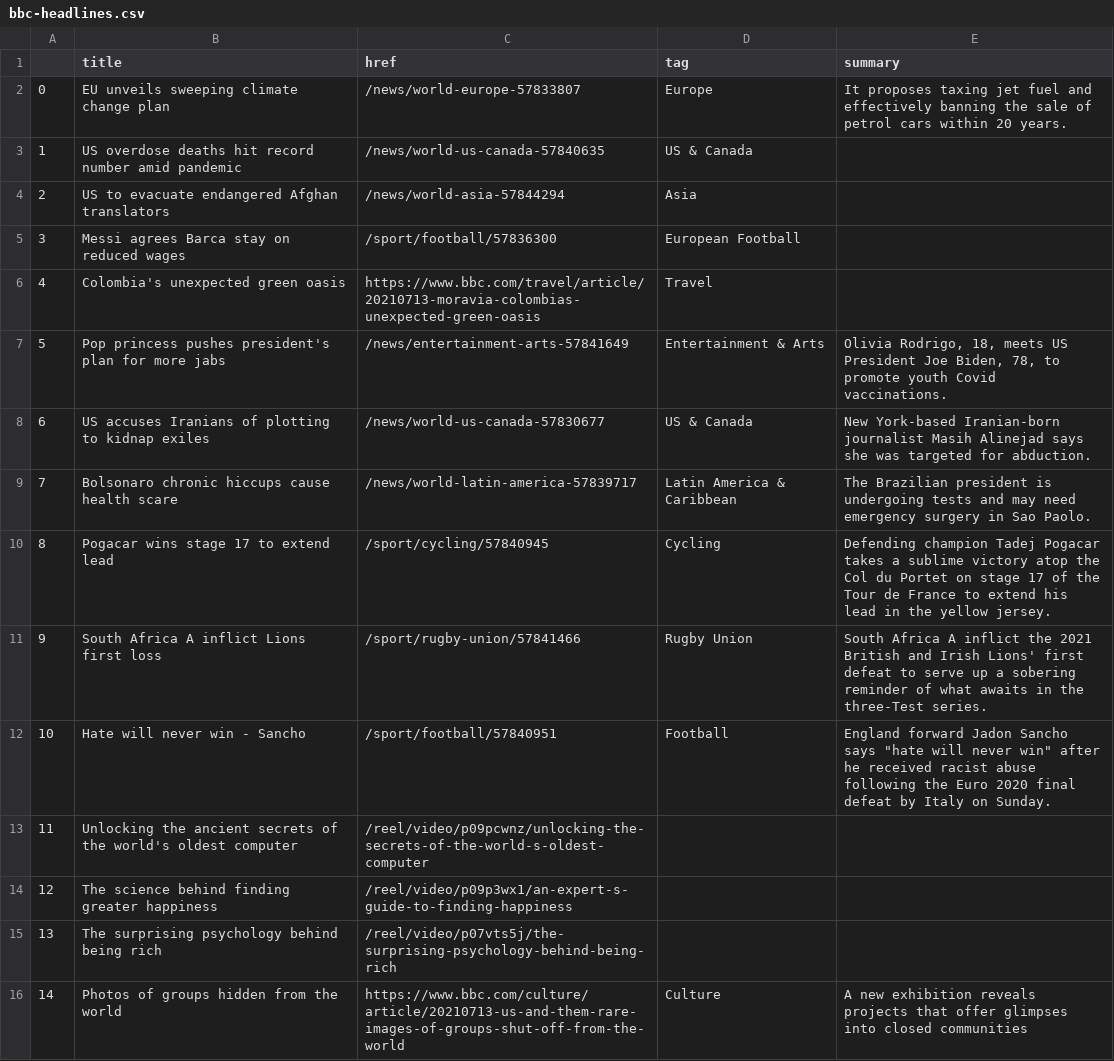
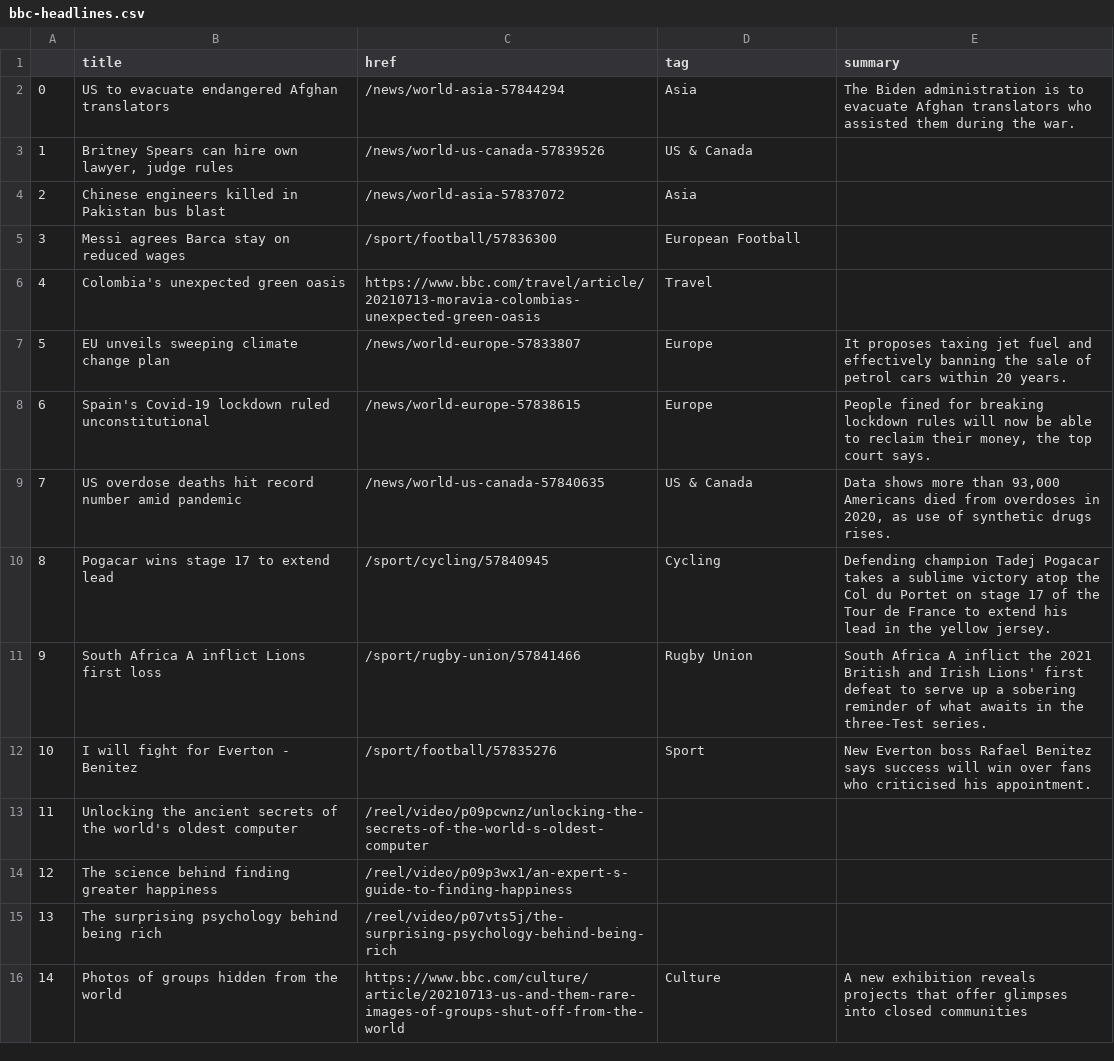
Before and after one commit to bujanowski/automated-scraper, a CSV file: bbc-headlines.csv, drawn as a sheet; only a part is shown.

```diff
--- a/bbc-headlines.csv
+++ b/bbc-headlines.csv
@@ -1,13 +1,13 @@
 ,title,href,tag,summary
-0,EU unveils sweeping climate change plan,/news/world-europe-57833807,Europe,It proposes taxing jet fuel and effectively banning the sale of petrol cars within 20 years.
-1,US overdose deaths hit record number amid pandemic,/news/world-us-canada-57840635,US & Canada,
-2,US to evacuate endangered Afghan translators,/news/world-asia-57844294,Asia,
+0,US to evacuate endangered Afghan translators,/news/world-asia-57844294,Asia,The Biden administration is to evacuate Afghan translators who assisted them during the war.
+1,"Britney Spears can hire own lawyer, judge rules",/news/world-us-canada-57839526,US & Canada,
+2,Chinese engineers killed in Pakistan bus blast,/news/world-asia-57837072,Asia,
 3,Messi agrees Barca stay on reduced wages,/sport/football/57836300,European Football,
 4,Colombia's unexpected green oasis,https://www.bbc.com/travel/article/20210713-moravia-colombias-unexpected-green-oasis,Travel,
-5,Pop princess pushes president's plan for more jabs,/news/entertainment-arts-57841649,Entertainment & Arts,"Olivia Rodrigo, 18, meets US President Joe Biden, 78, to promote youth Covid vaccinations."
-6,US accuses Iranians of plotting to kidnap exiles,/news/world-us-canada-57830677,US & Canada,New York-based Iranian-born journalist Masih Alinejad says she was targeted for abduction.
-7,Bolsonaro chronic hiccups cause health scare,/news/world-latin-america-57839717,Latin America & Caribbean,The Brazilian president is undergoing tests and may need emergency surgery in Sao Paolo.
+5,EU unveils sweeping climate change plan,/news/world-europe-57833807,Europe,It proposes taxing jet fuel and effectively banning the sale of petrol cars within 20 years.
+6,Spain's Covid-19 lockdown ruled unconstitutional,/news/world-europe-57838615,Europe,"People fined for breaking lockdown rules will now be able to reclaim their money, the top court says."
+7,US overdose deaths hit record number amid pandemic,/news/world-us-canada-57840635,US & Canada,"Data shows more than 93,000 Americans died from overdoses in 2020, as use of synthetic drugs rises."
 8,Pogacar wins stage 17 to extend lead,/sport/cycling/57840945,Cycling,Defending champion Tadej Pogacar takes a sublime victory atop the Col du Portet on stage 17 of the Tour de France to extend his lead in the yellow jersey.
 9,South Africa A inflict Lions first loss,/sport/rugby-union/57841466,Rugby Union,South Africa A inflict the 2021 British and Irish Lions' first defeat to serve up a sobering reminder of what awaits in the three-Test series.
-10,Hate will never win - Sancho,/sport/football/57840951,Football,"England forward Jadon Sancho says ""hate will never win"" after he received racist abuse following the Euro 2020 final defeat by Italy on Sunday."
+10,I will fight for Everton - Benitez,/sport/football/57835276,Sport,New Everton boss Rafael Benitez says success will win over fans who criticised his appointment.
 11,Unlocking the ancient secrets of the world's oldest computer,/reel/video/p09pcwnz/unlocking-the-secrets-of-the-world-s-oldest-computer,,
```
